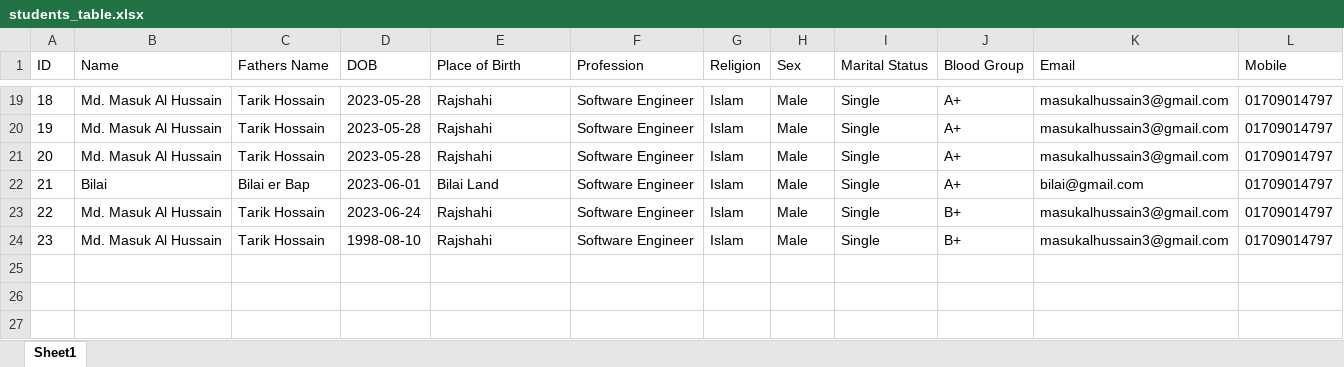
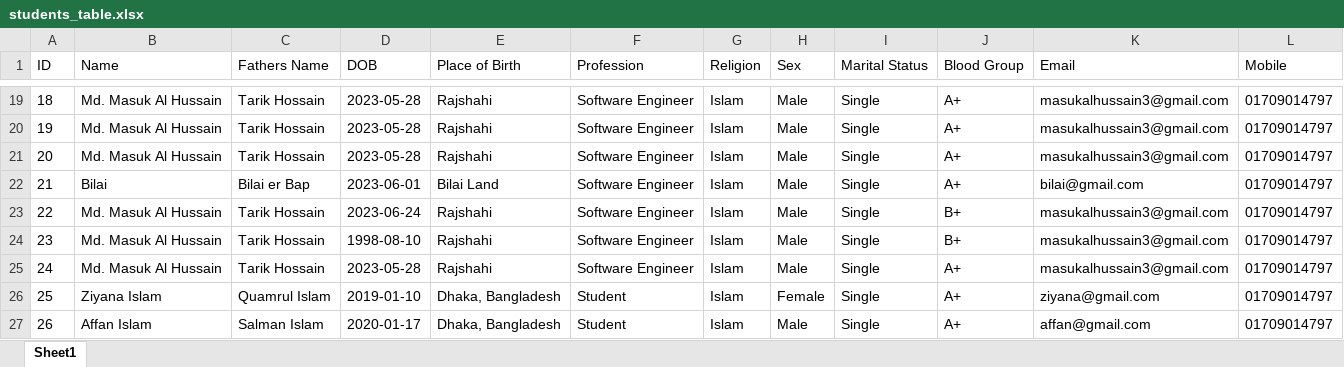
Before and after one commit to alhussain50/royaltkd, an Excel workbook: temporary/students_table.xlsx, sheet Sheet1, drawn as a sheet; only a part is shown, gaps mark what is left out; values as stored, in another font and other column widths than the file's, no borders; the diff names each change by its address in the sheet, - before the commit and + after, or states it on an @@ line.

```diff
--- a/temporary/students_table.xlsx (sheet Sheet1)
+++ b/temporary/students_table.xlsx (sheet Sheet1)
+row 25: 24 | Md. Masuk Al Hussain | Tarik Hossain | 2023-05-28 | Rajshahi | Software Engineer | Islam | Male | Single | A+ | masukalhussain3@gmail.com | 01709014797
+row 26: 25 | Ziyana Islam | Quamrul Islam | 2019-01-10 | Dhaka, Bangladesh | Student | Islam | Female | Single | A+ | ziyana@gmail.com | 01709014797
+row 27: 26 | Affan Islam | Salman Islam | 2020-01-17 | Dhaka, Bangladesh | Student | Islam | Male | Single | A+ | affan@gmail.com | 01709014797
```
Also changed, not shown: 2 other files.
